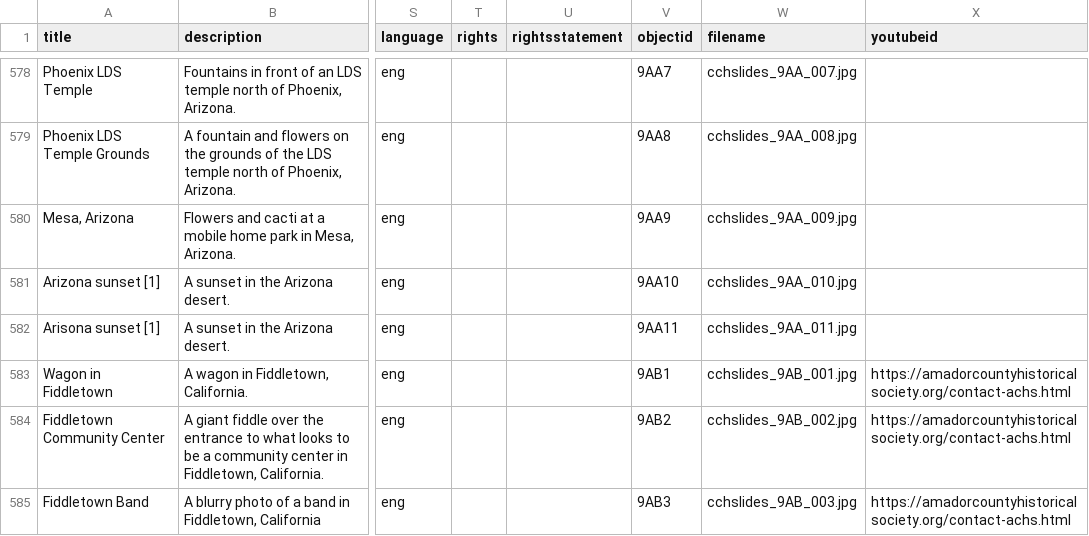
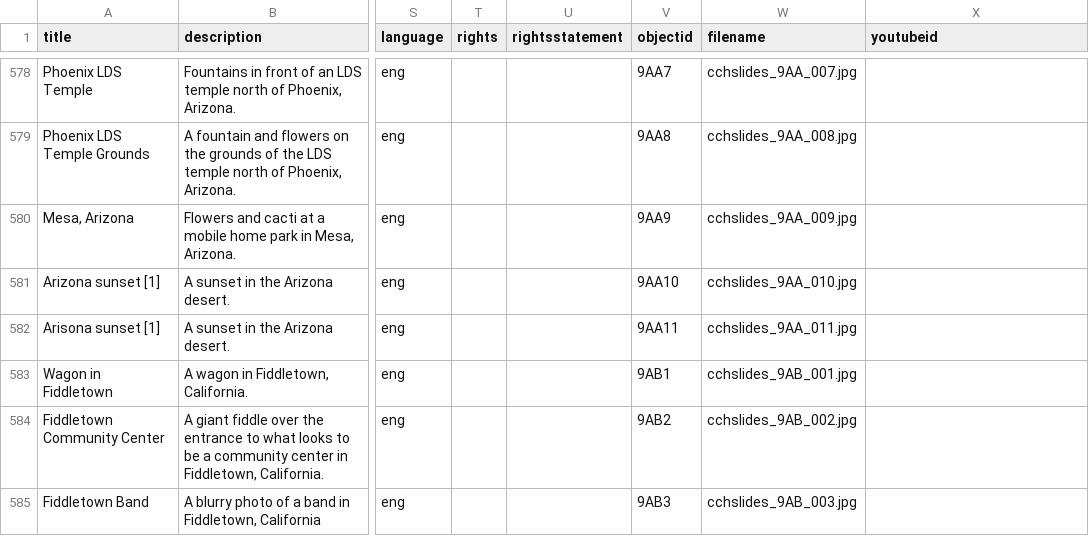
Before and after one commit to kitstokes/hillfam, a CSV file: _data/hillmaster.csv, drawn as a sheet; only a part is shown, gaps mark what is left out; the diff covers the shown part only; the diff names each change by its address in the sheet, - before the commit and + after, or states it on an @@ line.

Commit message:
Update hillmaster.csv

```diff
--- a/_data/hillmaster.csv
+++ b/_data/hillmaster.csv
-X583:X585 (youtubeid): https://amadorcountyhistoricalsociety.org/contact-achs.html
+X583:X585 (youtubeid): (empty)
```
Also changed, not shown: 23 edited cells elsewhere in this file.
